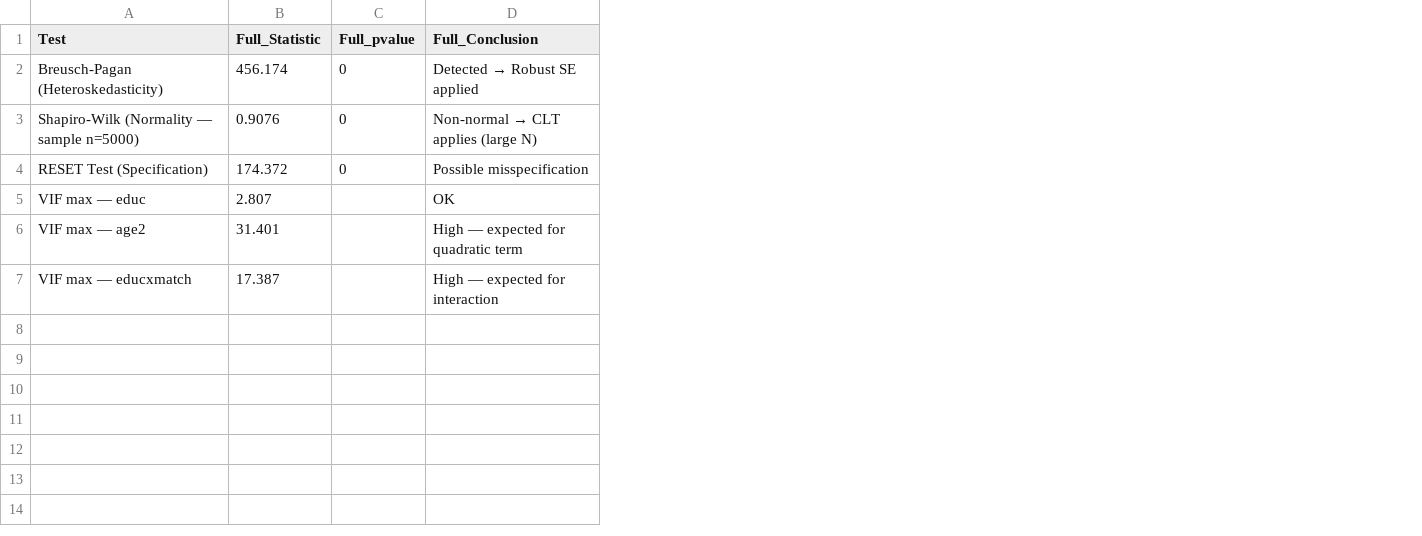
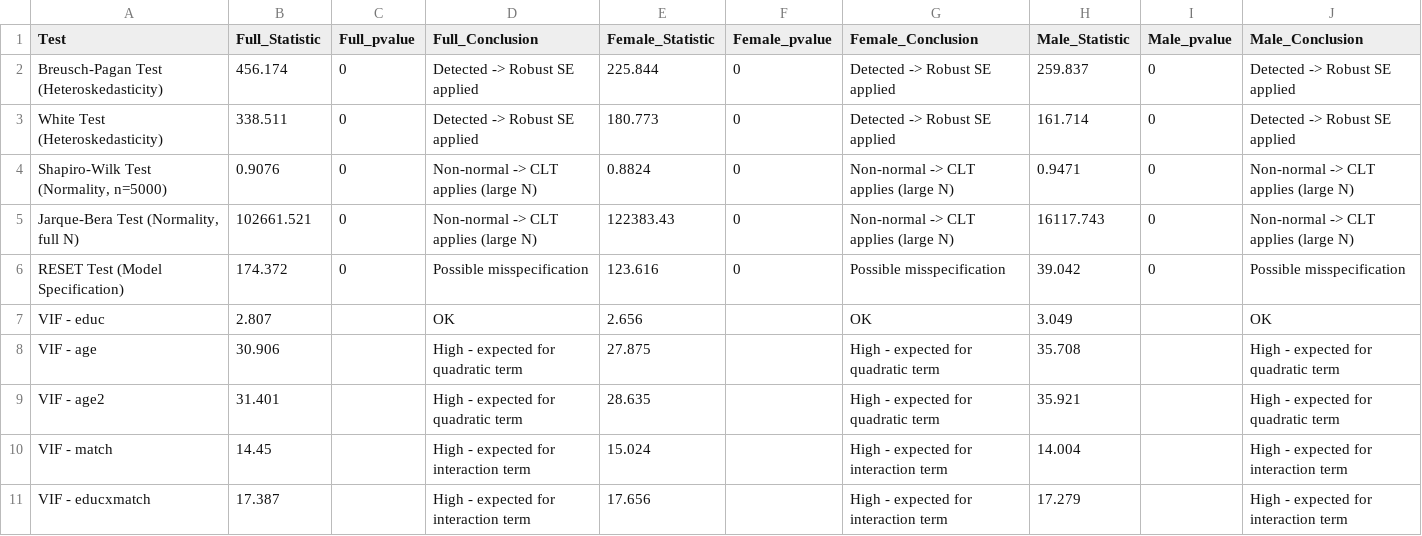
Before and after one commit to phngan23/Group_5_Econometrics_Project, a CSV file: tables/table5_diagnostics.csv, drawn as a sheet; addresses are those after the commit; the diff names each change by its address in the sheet, - before the commit and + after, or states it on an @@ line.

Commit message:
fix robust se HC3, table5

```diff
--- a/tables/table5_diagnostics.csv
+++ b/tables/table5_diagnostics.csv
+column E (Female_Statistic), row 2: 225.844; row 4: 0.8824; rows 6-7: 123.616 | 2.656; row 9: 28.635; row 11: 17.656
+column F (Female_pvalue), row 2: 0; row 4: 0; row 6: 0
+column G (Female_Conclusion), row 2: Detected -> Robust SE applied; row 4: Non-normal -> CLT applies (large N); rows 6-7: Possible misspecification | OK; row 9: High - expected for quadratic term; row 11: High - expected for interaction term
+column H (Male_Statistic), row 2: 259.837; row 4: 0.9471; rows 6-7: 39.042 | 3.049; row 9: 35.921; row 11: 17.279
+column I (Male_pvalue), row 2: 0; row 4: 0; row 6: 0
+column J (Male_Conclusion), row 2: Detected -> Robust SE applied; row 4: Non-normal -> CLT applies (large N); rows 6-7: Possible misspecification | OK; row 9: High - expected for quadratic term; row 11: High - expected for interaction term
-A2 (Test): Breusch-Pagan (Heteroskedasticity)
+A2 (Test): Breusch-Pagan Test (Heteroskedasticity)
@@ D2 (Full_Conclusion): Detected → Robust SE applied → Detected -> Robust SE applied @@
+row 3: White Test (Heteroskedasticity) | 338.511 | 0 | Detected -> Robust SE applied | 180.773 | 0 | Detected -> Robust SE applied | 161.714 | 0 | Detected -> Robust SE applied
-A4 (Test): Shapiro-Wilk (Normality — sample n=5000)
+A4 (Test): Shapiro-Wilk Test (Normality, n=5000)
@@ D4 (Full_Conclusion): Non-normal → CLT applies (large N) → Non-normal -> CLT applies (large N) @@
+row 5: Jarque-Bera Test (Normality, full N) | 102661.521 | 0 | Non-normal -> CLT applies (large N) | 122383.43 | 0 | Non-normal -> CLT applies (large N) | 16117.743 | 0 | Non-normal -> CLT applies (large N)
-A6 (Test): RESET Test (Specification)
+A6 (Test): RESET Test (Model Specification)
-A7 (Test): VIF max — educ
+A7 (Test): VIF - educ
+row 8: VIF - age | 30.906 |  | High - expected for quadratic term | 27.875 |  | High - expected for quadratic term | 35.708 |  | High - expected for quadratic term
-A9 (Test): VIF max — age2
+A9 (Test): VIF - age2
-D9 (Full_Conclusion): High — expected for quadratic term
+D9 (Full_Conclusion): High - expected for quadratic term
+row 10: VIF - match | 14.45 |  | High - expected for interaction term | 15.024 |  | High - expected for interaction term | 14.004 |  | High - expected for interaction term
-A11 (Test): VIF max — educxmatch
+A11 (Test): VIF - educxmatch
-D11 (Full_Conclusion): High — expected for interaction
+D11 (Full_Conclusion): High - expected for interaction term
```
Also changed, not shown: tables/table3_full_sample.csv, tables/table4_three_models.csv, 3 other files.
